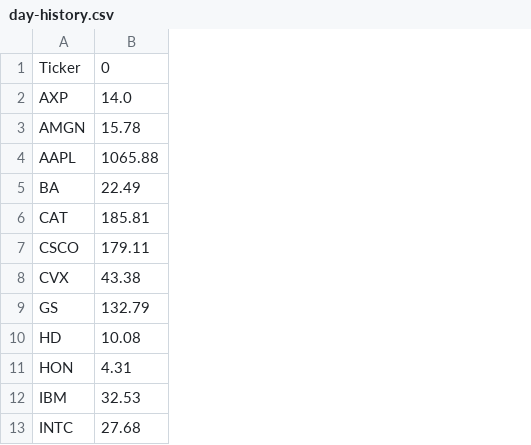
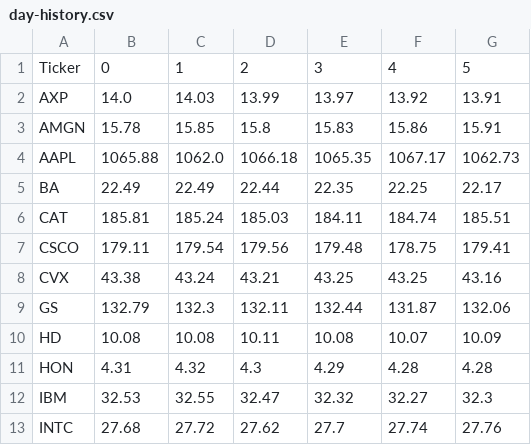
Before and after one commit to i30101/APCSA-FINAL, a CSV file: data/day-history.csv, drawn as a sheet; only a part is shown; the diff names each change by its address in the sheet, - before the commit and + after, or states it on an @@ line.

```diff
--- a/data/day-history.csv
+++ b/data/day-history.csv
+column C, rows 1-13: 1 | 14.03 | 15.85 | 1062.0 | 22.49 | 185.24 | 179.54 | 43.24 | 132.3 | 10.08 | 4.32 | 32.55 | 27.72
+column D, rows 1-13: 2 | 13.99 | 15.8 | 1066.18 | 22.44 | 185.03 | 179.56 | 43.21 | 132.11 | 10.11 | 4.3 | 32.47 | 27.62
+column E, rows 1-13: 3 | 13.97 | 15.83 | 1065.35 | 22.35 | 184.11 | 179.48 | 43.25 | 132.44 | 10.08 | 4.29 | 32.32 | 27.7
+column F, rows 1-13: 4 | 13.92 | 15.86 | 1067.17 | 22.25 | 184.74 | 178.75 | 43.25 | 131.87 | 10.07 | 4.28 | 32.27 | 27.74
+column G, rows 1-13: 5 | 13.91 | 15.91 | 1062.73 | 22.17 | 185.51 | 179.41 | 43.16 | 132.06 | 10.09 | 4.28 | 32.3 | 27.76
```
Also changed, not shown: 1 other file.
